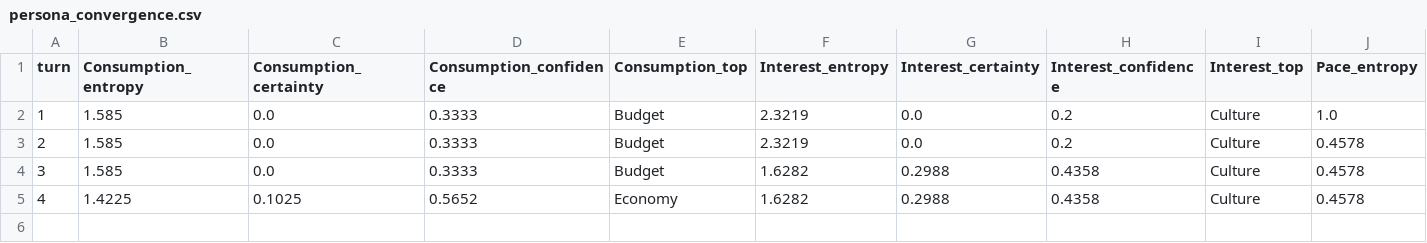
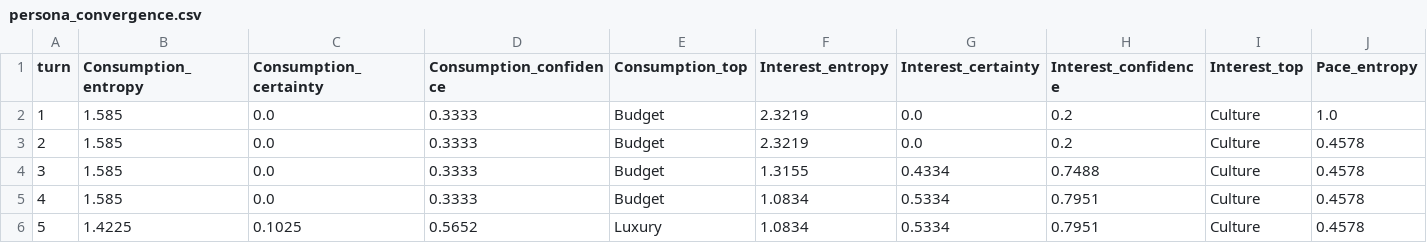
Before and after one commit to givemesky/MindJourneyAgent, a CSV file: dpi_me/logs/Convergence/persona_convergence.csv, drawn as a sheet; only a part is shown; rows hold the shown columns only; the diff names each change by its address in the sheet, - before the commit and + after, or states it on an @@ line.

```diff
--- a/dpi_me/logs/Convergence/persona_convergence.csv
+++ b/dpi_me/logs/Convergence/persona_convergence.csv
-F4 (Interest_entropy): 1.6282
+F4 (Interest_entropy): 1.3155
-G4 (Interest_certainty): 0.2988
+G4 (Interest_certainty): 0.4334
-H4 (Interest_confidence): 0.4358
+H4 (Interest_confidence): 0.7488
-B5 (Consumption_entropy): 1.4225
+B5 (Consumption_entropy): 1.585
-C5 (Consumption_certainty): 0.1025
+C5 (Consumption_certainty): 0.0
-D5 (Consumption_confidence): 0.5652
+D5 (Consumption_confidence): 0.3333
-E5 (Consumption_top): Economy
+E5 (Consumption_top): Budget
-F5 (Interest_entropy): 1.6282
+F5 (Interest_entropy): 1.0834
-G5 (Interest_certainty): 0.2988
+G5 (Interest_certainty): 0.5334
-H5 (Interest_confidence): 0.4358
+H5 (Interest_confidence): 0.7951
+row 6: 5 | 1.4225 | 0.1025 | 0.5652 | Luxury | 1.0834 | 0.5334 | 0.7951 | Culture | 0.4578
```
Also changed, not shown: 8 other files.
